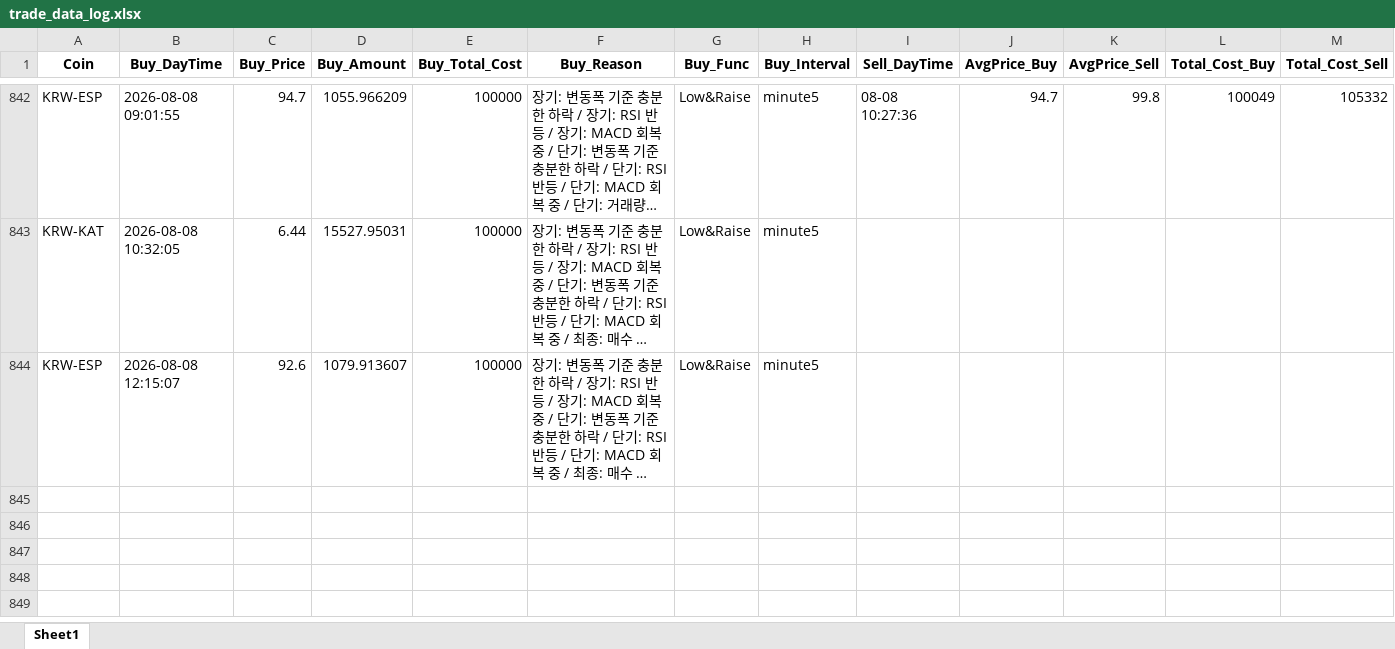
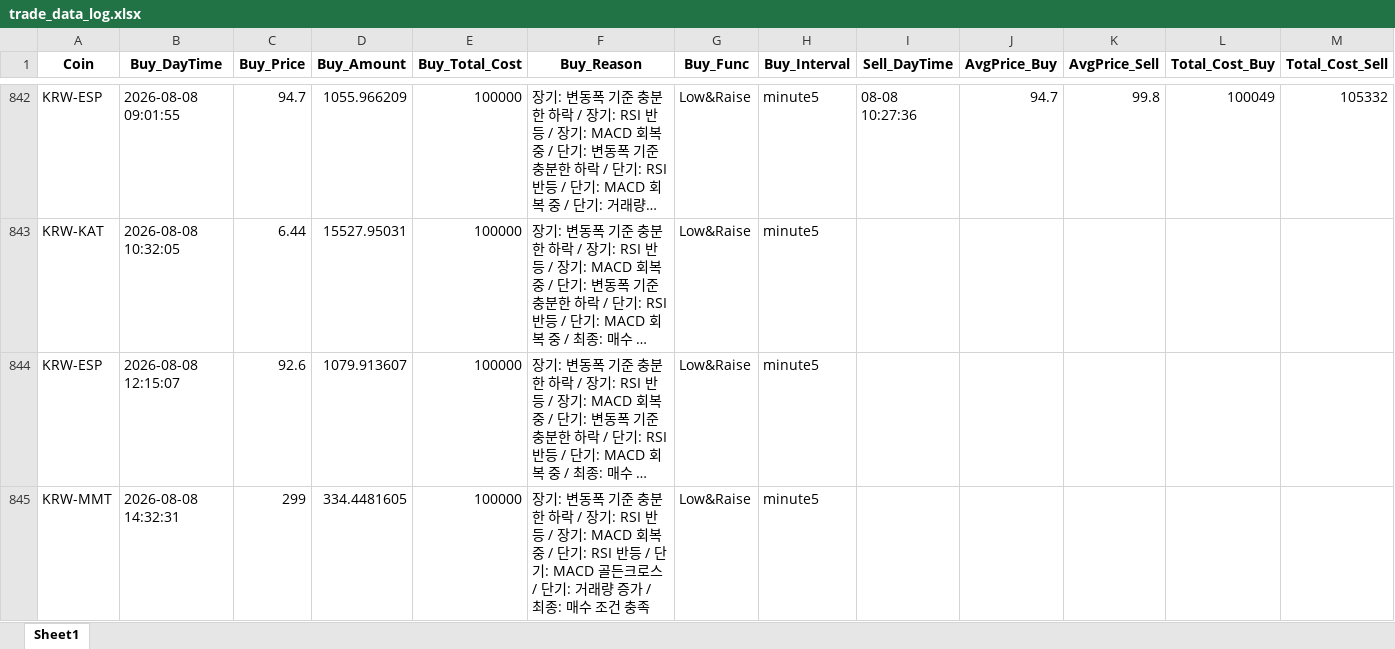
Before and after one commit to koala0111/koala0111.github.io, an Excel workbook: data/trade_data_log.xlsx, sheet Sheet1, drawn as a sheet; only a part is shown, gaps mark what is left out; long unchanged cells end in …; values as stored, in another font and other column widths than the file's, no borders; rows hold the shown columns only; the diff names each change by its address in the sheet, - before the commit and + after, or states it on an @@ line.

Commit message:
Update data/trade_data_log.xlsx (2026-08-08 14:32:33 KST) [skip ci]

```diff
--- a/data/trade_data_log.xlsx (sheet Sheet1)
+++ b/data/trade_data_log.xlsx (sheet Sheet1)
+row 845: KRW-MMT | 2026-08-08 14:32:31 | 299 | 334.4481605 | 100000 | 장기: 변동폭 기준 충분한 하락 / 장기: RSI 반등 / 장기: MACD 회복 중 / 단기: RSI 반등 / 단기: MACD 골든크로스 / 단기: 거래량 증가 / 최종: 매수 조건 충족 | Low&Raise | minute5
```
